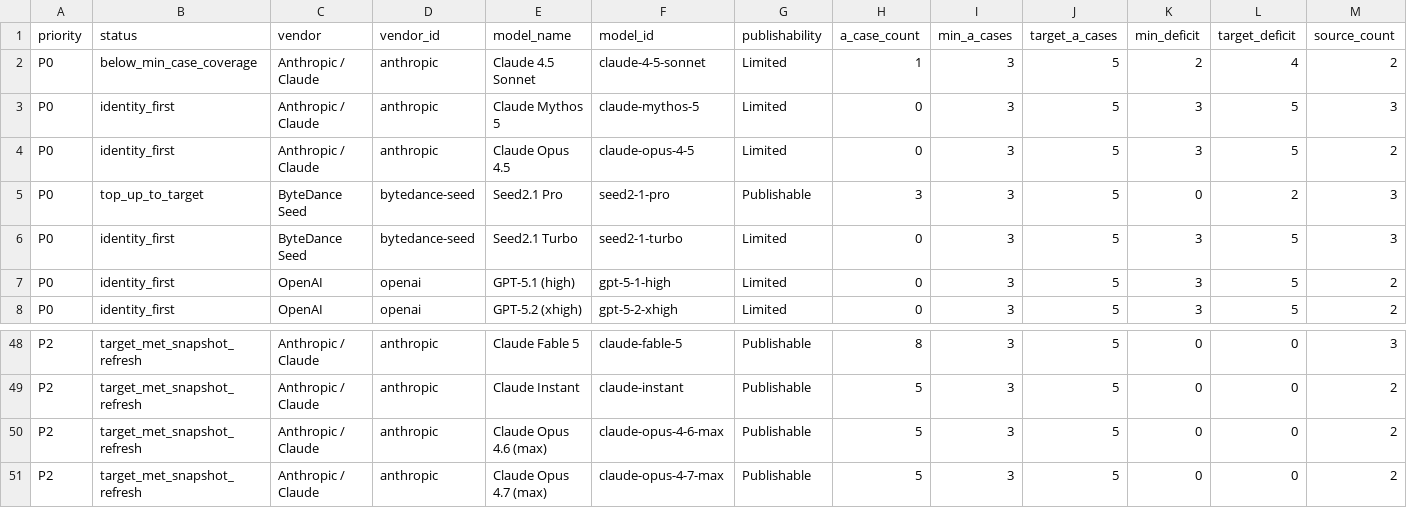
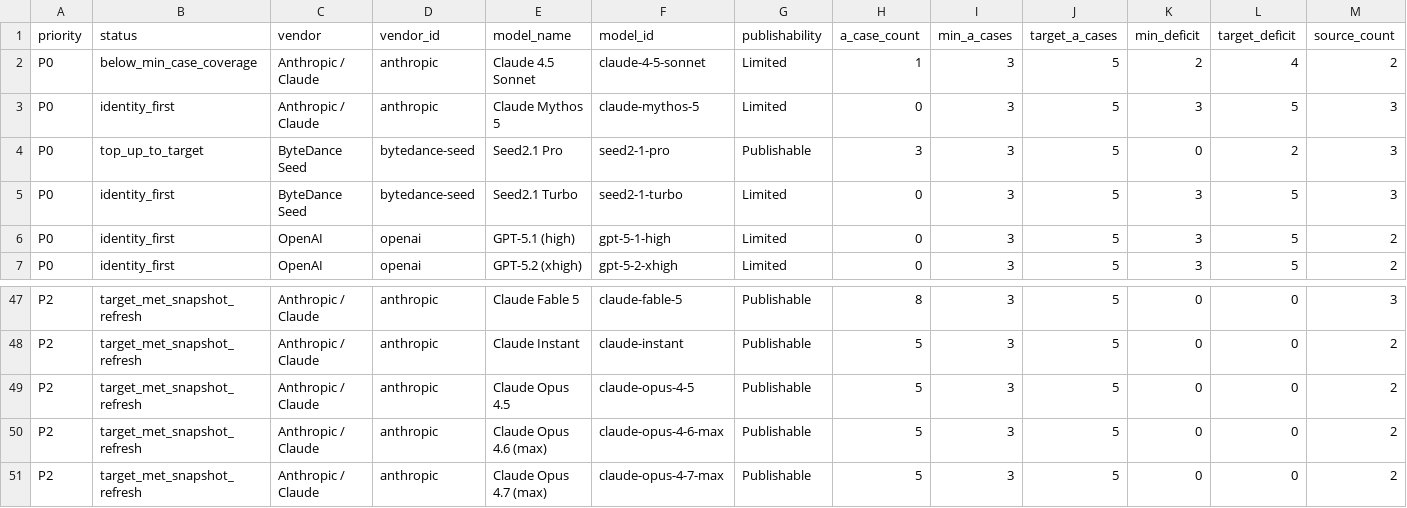
Before and after one commit to AL549984/model, a TSV file: work/evidence-backfill-intake.tsv, drawn as a sheet; only a part is shown, gaps mark what is left out; removed rows and columns are numbered as before the commit, all else as after; rows hold the shown columns only; the diff names each change by its address in the sheet, - before the commit and + after, or states it on an @@ line.

Commit message:
chore: sync Model Atlas case data

```diff
--- a/work/evidence-backfill-intake.tsv
+++ b/work/evidence-backfill-intake.tsv
-row 4: P0 | identity_first | Anthropic / Claude | anthropic | Claude Opus 4.5 | claude-opus-4-5 | Limited | 0 | 3 | 5 | 3 | 5 | 2
+row 49: P2 | target_met_snapshot_refresh | Anthropic / Claude | anthropic | Claude Opus 4.5 | claude-opus-4-5 | Publishable | 5 | 3 | 5 | 0 | 0 | 2
```
Also changed, not shown: 6 other files.
